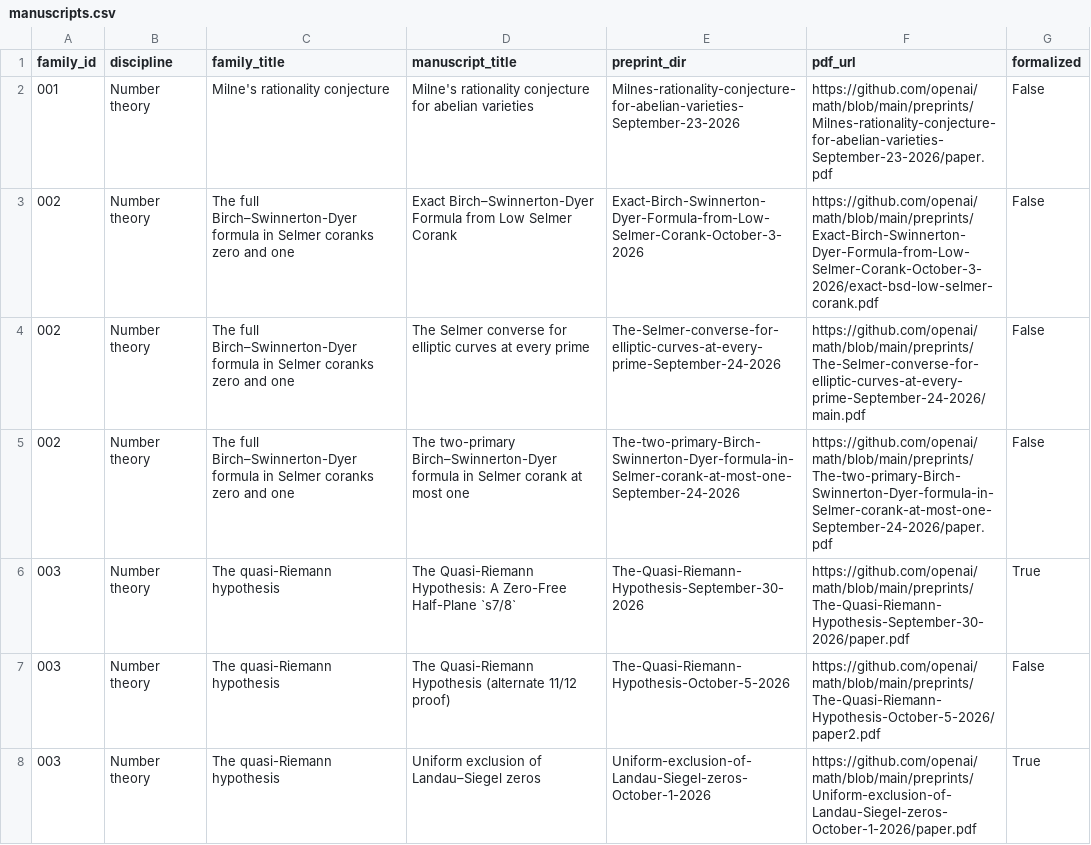
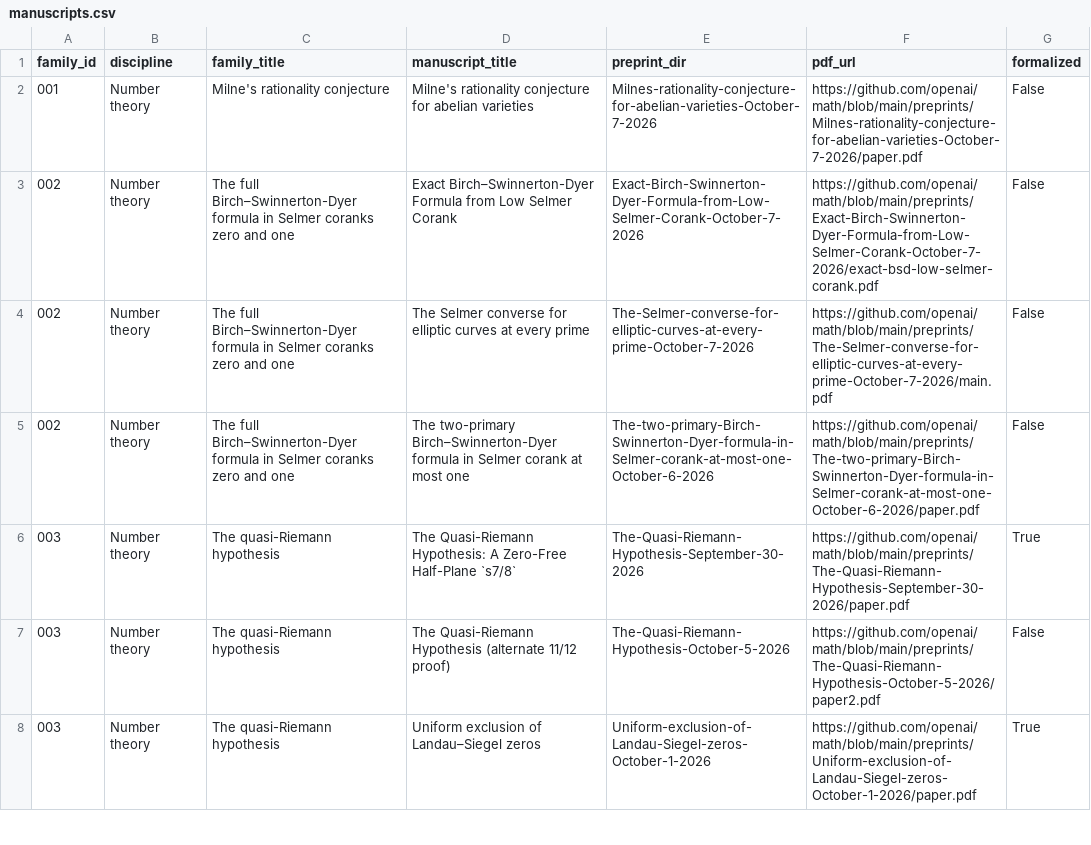
Before and after one commit to zjukop3/openai-math-tracker, a CSV file: data/manuscripts.csv, drawn as a sheet; only a part is shown; the diff covers the shown part only.

```diff
--- a/data/manuscripts.csv
+++ b/data/manuscripts.csv
@@ -1,6 +1,6 @@
 family_id,discipline,family_title,manuscript_title,preprint_dir,pdf_url,formalized
-001,Number theory,Milne's rationality conjecture,Milne's rationality conjecture for abelian varieties,Milnes-rationality-conjecture-for-abelian-varieties-September-23-2026,https://github.com/openai/math/blob/main/preprints/Milnes-rationality-conjecture-for-abelian-varieties-September-23-2026/paper.pdf,False
-002,Number theory,The full Birch–Swinnerton-Dyer formula in Selmer coranks zero and one,Exact Birch–Swinnerton-Dyer Formula from Low Selmer Corank,Exact-Birch-Swinnerton-Dyer-Formula-from-Low-Selmer-Corank-October-3-2026,https://github.com/openai/math/blob/main/preprints/Exact-Birch-Swinnerton-Dyer-Formula-from-Low-Selmer-Corank-October-3-2026/exact-bsd-low-selmer-corank.pdf,False
-002,Number theory,The full Birch–Swinnerton-Dyer formula in Selmer coranks zero and one,The Selmer converse for elliptic curves at every prime,The-Selmer-converse-for-elliptic-curves-at-every-prime-September-24-2026,https://github.com/openai/math/blob/main/preprints/The-Selmer-converse-for-elliptic-curves-at-every-prime-September-24-2026/main.pdf,False
-002,Number theory,The full Birch–Swinnerton-Dyer formula in Selmer coranks zero and one,The two-primary Birch–Swinnerton-Dyer formula in Selmer corank at most one,The-two-primary-Birch-Swinnerton-Dyer-formula-in-Selmer-corank-at-most-one-September-24-2026,https://github.com/openai/math/blob/main/preprints/The-two-primary-Birch-Swinnerton-Dyer-formula-in-Selmer-corank-at-most-one-September-24-2026/paper.pdf,False
+001,Number theory,Milne's rationality conjecture,Milne's rationality conjecture for abelian varieties,Milnes-rationality-conjecture-for-abelian-varieties-October-7-2026,https://github.com/openai/math/blob/main/preprints/Milnes-rationality-conjecture-for-abelian-varieties-October-7-2026/paper.pdf,False
+002,Number theory,The full Birch–Swinnerton-Dyer formula in Selmer coranks zero and one,Exact Birch–Swinnerton-Dyer Formula from Low Selmer Corank,Exact-Birch-Swinnerton-Dyer-Formula-from-Low-Selmer-Corank-October-7-2026,https://github.com/openai/math/blob/main/preprints/Exact-Birch-Swinnerton-Dyer-Formula-from-Low-Selmer-Corank-October-7-2026/exact-bsd-low-selmer-corank.pdf,False
+002,Number theory,The full Birch–Swinnerton-Dyer formula in Selmer coranks zero and one,The Selmer converse for elliptic curves at every prime,The-Selmer-converse-for-elliptic-curves-at-every-prime-October-7-2026,https://github.com/openai/math/blob/main/preprints/The-Selmer-converse-for-elliptic-curves-at-every-prime-October-7-2026/main.pdf,False
+002,Number theory,The full Birch–Swinnerton-Dyer formula in Selmer coranks zero and one,The two-primary Birch–Swinnerton-Dyer formula in Selmer corank at most one,The-two-primary-Birch-Swinnerton-Dyer-formula-in-Selmer-corank-at-most-one-October-6-2026,https://github.com/openai/math/blob/main/preprints/The-two-primary-Birch-Swinnerton-Dyer-formula-in-Selmer-corank-at-most-one-October-6-2026/paper.pdf,False
 003,Number theory,The quasi-Riemann hypothesis,The Quasi-Riemann Hypothesis: A Zero-Free Half-Plane `s7/8`,The-Quasi-Riemann-Hypothesis-September-30-2026,https://github.com/openai/math/blob/main/preprints/The-Quasi-Riemann-Hypothesis-September-30-2026/paper.pdf,True
```
Also changed, not shown: 3 removed rows and 63 edited cells elsewhere in this file, 10 other files.
